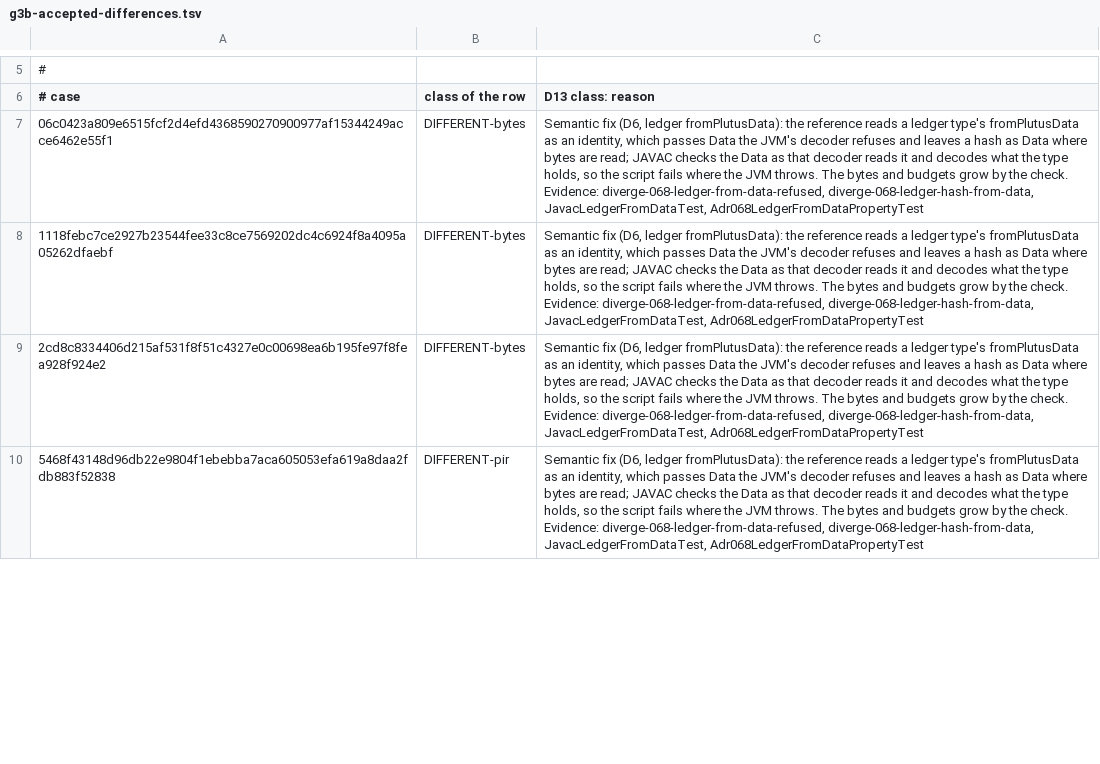
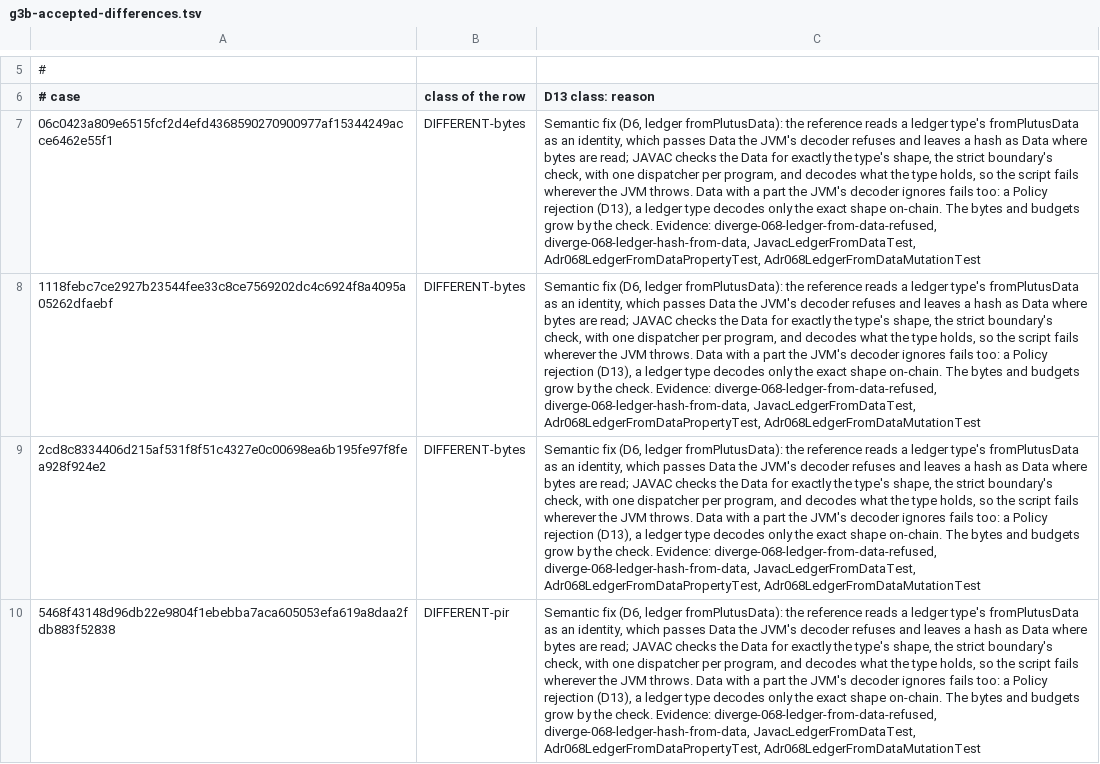
Before and after one commit to bloxbean/julc, a TSV file: adr/evidence/068/g3b-accepted-differences.tsv, drawn as a sheet; only a part is shown, gaps mark what is left out; the diff covers the shown part only; the diff names each change by its address in the sheet, - before the commit and + after, or states it on an @@ line.

```diff
--- a/adr/evidence/068/g3b-accepted-differences.tsv
+++ b/adr/evidence/068/g3b-accepted-differences.tsv
-C7:C10 (D13 class: reason): …the Data as that decoder reads it and decodes what the type holds, so the script fails where the JVM throws. The bytes and budgets grow by the check. Evidence: diverge-068-ledger-from-data-refused, diverge-068-ledger-hash-from-data, JavacLedgerFromDataTest, Adr068LedgerFromDataPropertyTest
+C7:C10 (D13 class: reason): …the Data for exactly the type's shape, the strict boundary's check, with one dispatcher per program, and decodes what the type holds, so the script fails wherever the JVM throws. Data with a part the JVM's decoder ignores fails too: a Policy rejection (D13), a ledger type decodes only the exact shape on-chain. The bytes and budgets grow by the check. Evidence: diverge-068-ledger-from-data-refused, diverge-068-ledger-hash-from-data, JavacLedgerFromDataTest, Adr068LedgerFromDataPropertyTest, Adr068LedgerFromDataMutationTest
```
Also changed, not shown: 4 edited cells elsewhere in this file, 2 other files.
